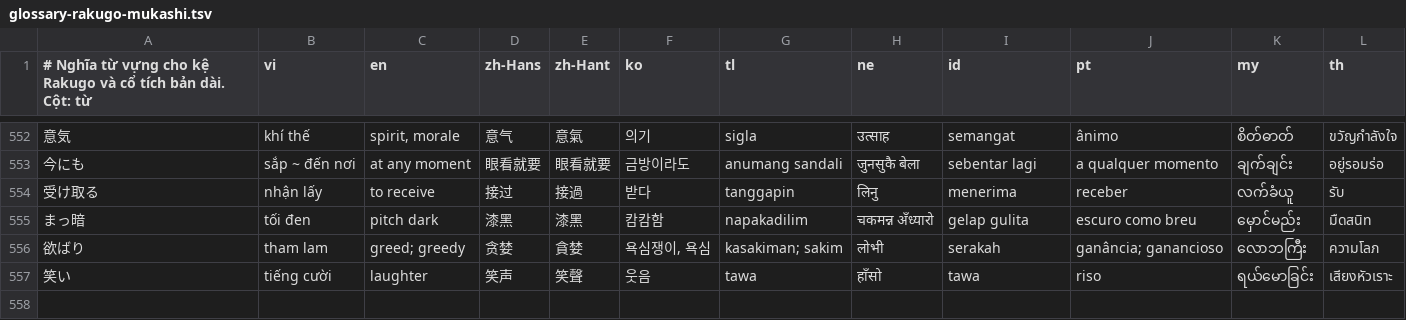
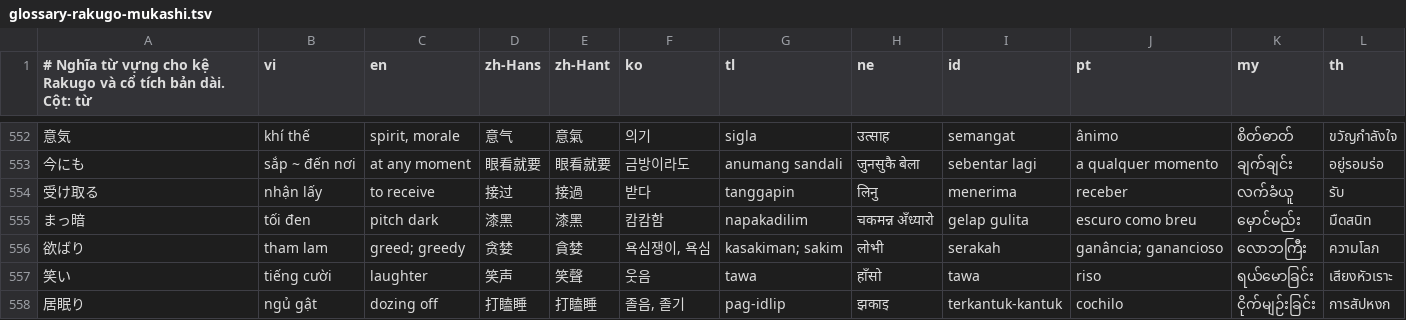
Before and after one commit to tienviet18-maker/Hoctiengnhatvideo, a TSV file: content/sources/glossary-rakugo-mukashi.tsv, drawn as a sheet; only a part is shown, gaps mark what is left out.

```diff
--- a/content/sources/glossary-rakugo-mukashi.tsv
+++ b/content/sources/glossary-rakugo-mukashi.tsv
@@ -557 +557,2 @@
 笑い|tiếng cười|laughter|笑声|笑聲|웃음|tawa|हाँसो|tawa|riso|ရယ်မောခြင်း|เสียงหัวเราะ
+居眠り|ngủ gật|dozing off|打瞌睡|打瞌睡|졸음, 졸기|pag-idlip|झकाइ|terkantuk-kantuk|cochilo|ငိုက်မျဉ်းခြင်း|การสัปหงก
```
Also changed, not shown: 16 other files.
